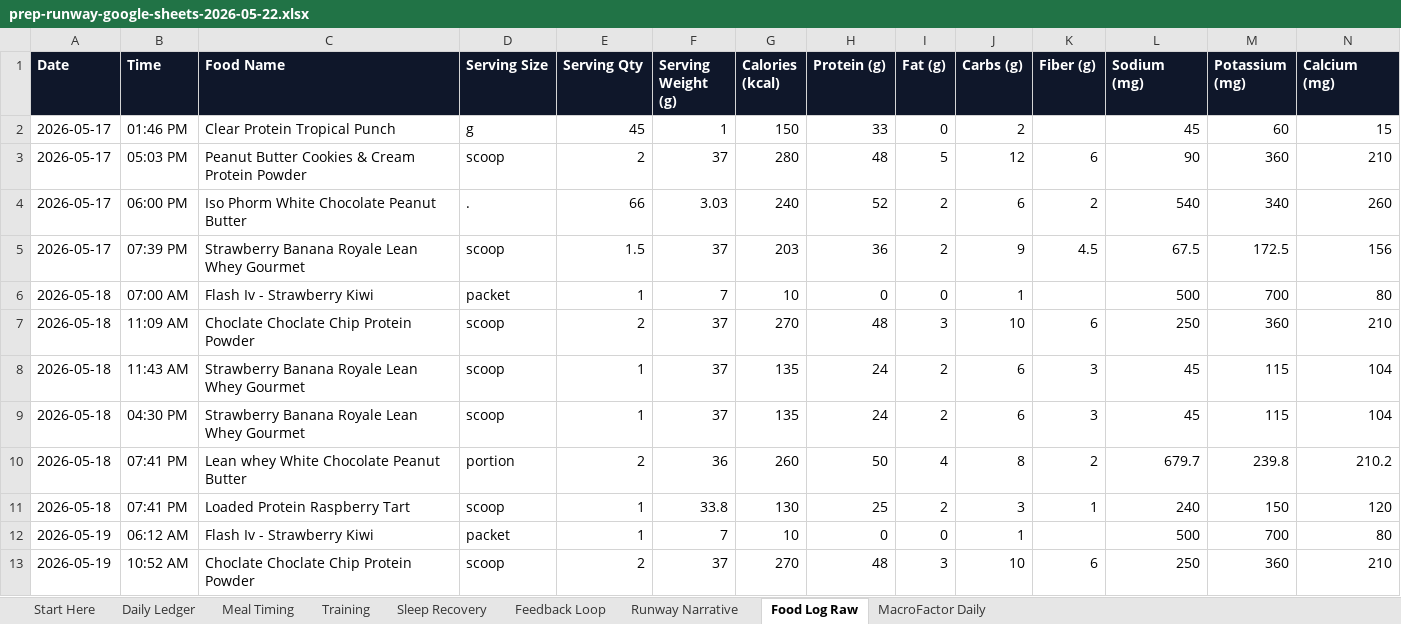
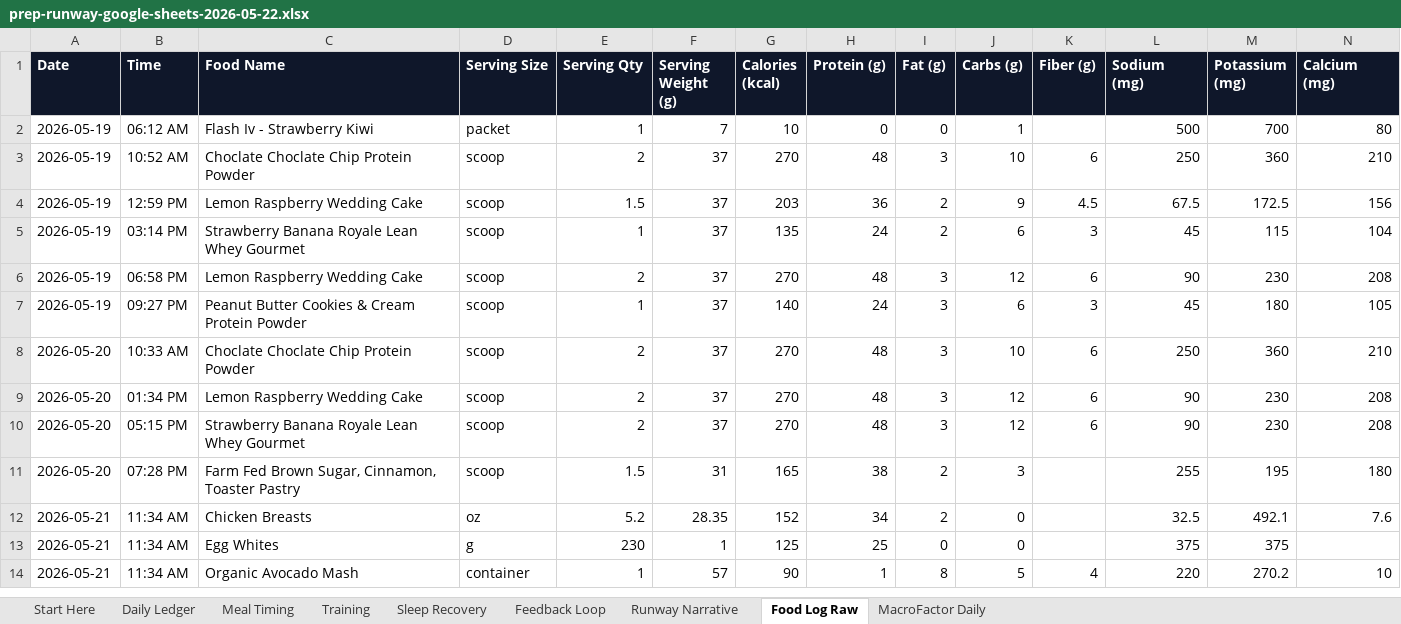
Before and after one commit to TyronSamaroo/dev-dashboard, an Excel workbook: frontend/public/prep-runway/prep-runway-google-sheets-2026-05-22.xlsx, sheet Food Log Raw, drawn as a sheet; only a part is shown; the shorter side is filled out with more unchanged rows; values as stored, in another font and other column widths than the file's, no borders; table styles not drawn; removed rows and columns are numbered as before the commit, all else as after; the diff covers the shown part only; the diff names each change by its address in the sheet, - before the commit and + after, or states it on an @@ line.

```diff
--- a/frontend/public/prep-runway/prep-runway-google-sheets-2026-05-22.xlsx (sheet Food Log Raw)
+++ b/frontend/public/prep-runway/prep-runway-google-sheets-2026-05-22.xlsx (sheet Food Log Raw)
-row 2: 2026-05-17 | 01:46 PM | Clear Protein Tropical Punch | g | 45 | 1 | 150 | 33 | 0 | 2 |  | 45 | 60 | 15
-row 3: 2026-05-17 | 05:03 PM | Peanut Butter Cookies & Cream Protein Powder | scoop | 2 | 37 | 280 | 48 | 5 | 12 | 6 | 90 | 360 | 210
-row 4: 2026-05-17 | 06:00 PM | Iso Phorm White Chocolate Peanut Butter | . | 66 | 3.03 | 240 | 52 | 2 | 6 | 2 | 540 | 340 | 260
-row 5: 2026-05-17 | 07:39 PM | Strawberry Banana Royale Lean Whey Gourmet | scoop | 1.5 | 37 | 203 | 36 | 2 | 9 | 4.5 | 67.5 | 172.5 | 156
-row 6: 2026-05-18 | 07:00 AM | Flash Iv - Strawberry Kiwi | packet | 1 | 7 | 10 | 0 | 0 | 1 |  | 500 | 700 | 80
-row 7: 2026-05-18 | 11:09 AM | Choclate Choclate Chip Protein Powder | scoop | 2 | 37 | 270 | 48 | 3 | 10 | 6 | 250 | 360 | 210
-row 8: 2026-05-18 | 11:43 AM | Strawberry Banana Royale Lean Whey Gourmet | scoop | 1 | 37 | 135 | 24 | 2 | 6 | 3 | 45 | 115 | 104
-row 9: 2026-05-18 | 04:30 PM | Strawberry Banana Royale Lean Whey Gourmet | scoop | 1 | 37 | 135 | 24 | 2 | 6 | 3 | 45 | 115 | 104
-row 10: 2026-05-18 | 07:41 PM | Lean whey White Chocolate Peanut Butter | portion | 2 | 36 | 260 | 50 | 4 | 8 | 2 | 679.7 | 239.8 | 210.2
-row 11: 2026-05-18 | 07:41 PM | Loaded Protein Raspberry Tart | scoop | 1 | 33.8 | 130 | 25 | 2 | 3 | 1 | 240 | 150 | 120
```
Also changed, not shown: 25 added rows elsewhere in this sheet, sheet MacroFactor Daily, sheet Daily Ledger, sheet Meal Timing, sheet Training, sheet Feedback Loop, sheet Runway Narrative, 2 more sheets, 15 other files.
